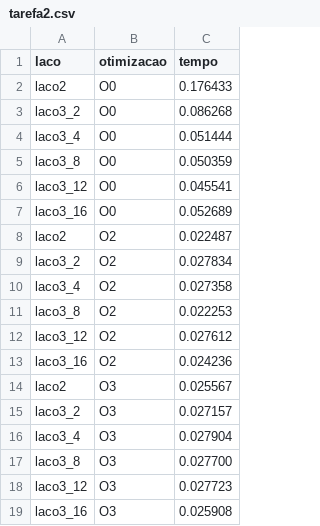
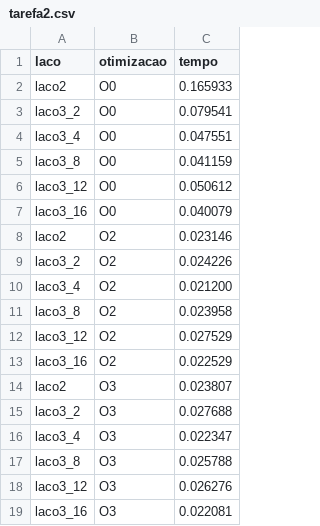
Before and after one commit to vbarbosadev/Computa-o-de-Alto-Desempenho, a CSV file: dados/tarefa2.csv, drawn as a sheet.

```diff
--- a/dados/tarefa2.csv
+++ b/dados/tarefa2.csv
@@ -1,19 +1,19 @@
 laco,otimizacao,tempo
-laco2,O0,0.176433
-laco3_2,O0,0.086268
-laco3_4,O0,0.051444
-laco3_8,O0,0.050359
-laco3_12,O0,0.045541
-laco3_16,O0,0.052689
-laco2,O2,0.022487
-laco3_2,O2,0.027834
-laco3_4,O2,0.027358
-laco3_8,O2,0.022253
-laco3_12,O2,0.027612
-laco3_16,O2,0.024236
-laco2,O3,0.025567
-laco3_2,O3,0.027157
-laco3_4,O3,0.027904
-laco3_8,O3,0.027700
-laco3_12,O3,0.027723
-laco3_16,O3,0.025908
+laco2,O0,0.165933
+laco3_2,O0,0.079541
+laco3_4,O0,0.047551
+laco3_8,O0,0.041159
+laco3_12,O0,0.050612
+laco3_16,O0,0.040079
+laco2,O2,0.023146
+laco3_2,O2,0.024226
+laco3_4,O2,0.021200
+laco3_8,O2,0.023958
+laco3_12,O2,0.027529
+laco3_16,O2,0.022529
+laco2,O3,0.023807
+laco3_2,O3,0.027688
+laco3_4,O3,0.022347
+laco3_8,O3,0.025788
+laco3_12,O3,0.026276
+laco3_16,O3,0.022081
```
Also changed, not shown: dados/tarefa1.csv, dados/tarefa3.csv, 6 other files.
